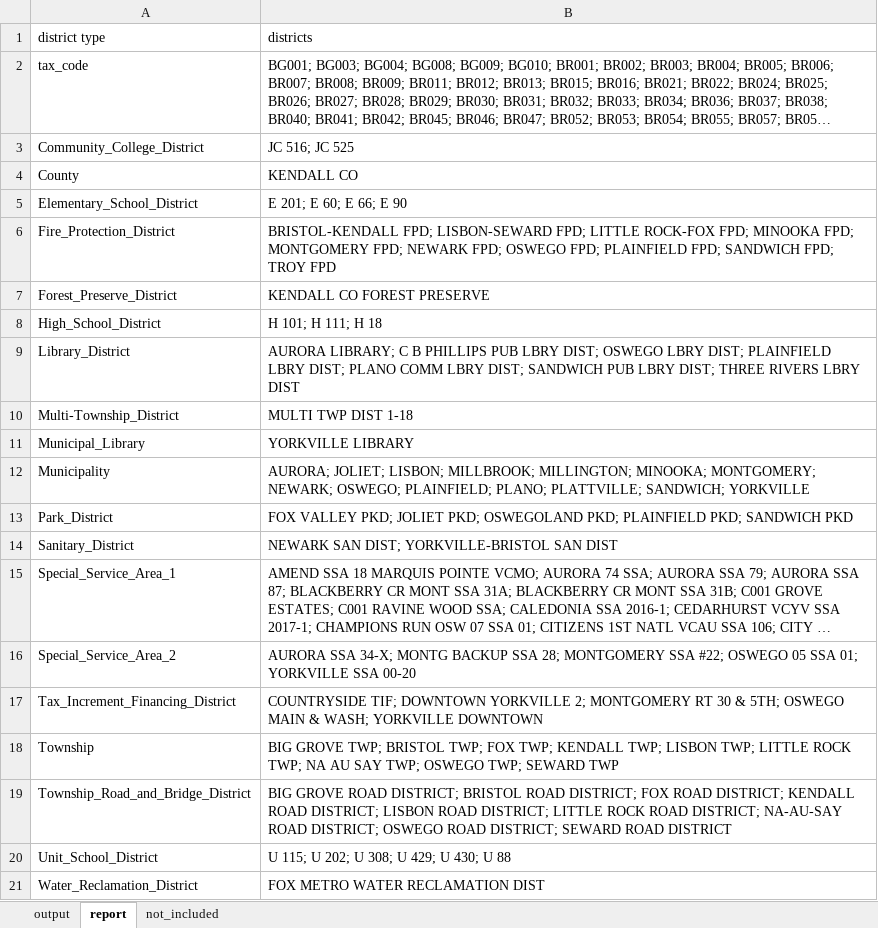
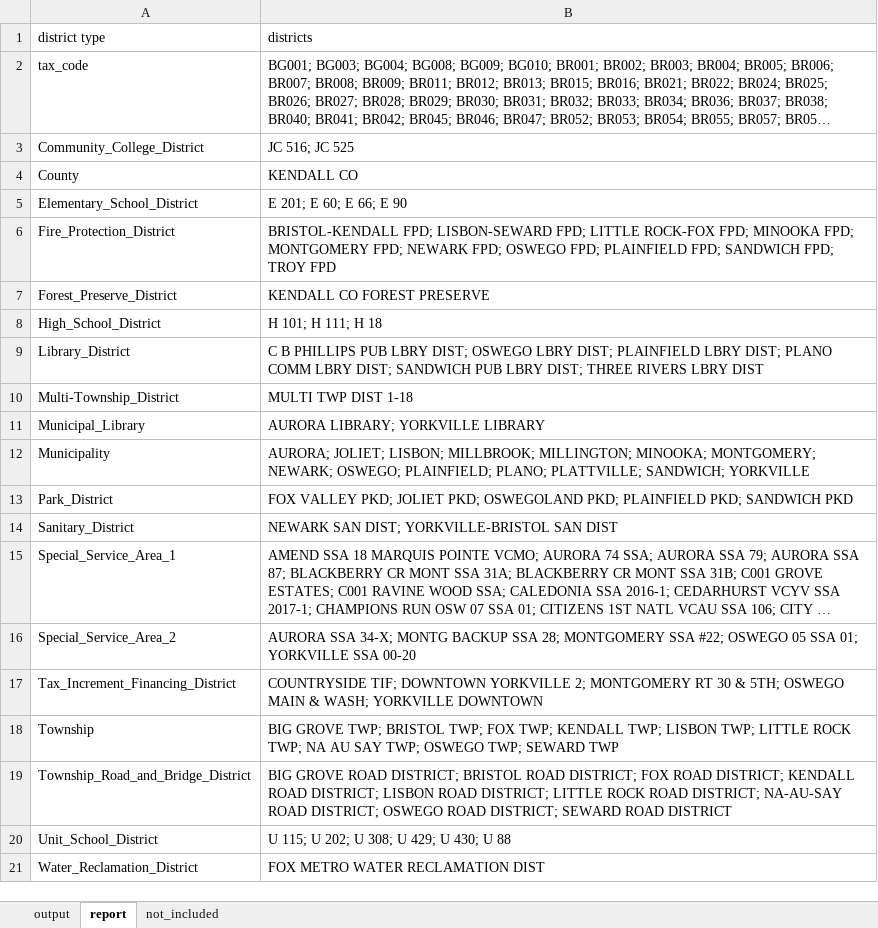
Before and after one commit to CMAP-REPOS/effective_property_tax, an Excel workbook: outputs/2_dists_by_taxcode_proc_kendall.xlsx, sheet report, drawn as a sheet; long unchanged cells end in …; values as stored, in another font and other column widths than the file's, no borders; the diff names each change by its address in the sheet, - before the commit and + after, or states it on an @@ line.

```diff
--- a/outputs/2_dists_by_taxcode_proc_kendall.xlsx (sheet report)
+++ b/outputs/2_dists_by_taxcode_proc_kendall.xlsx (sheet report)
-B9 (districts): AURORA LIBRARY; C B…
+B9 (districts): C B…
-B11 (districts): YORKVILLE LIBRARY
+B11 (districts): AURORA LIBRARY; YORKVILLE LIBRARY
```
Also changed, not shown: sheet output, outputs/2_dists_by_taxcode_proc_lake.xlsx, outputs/2_dists_by_taxcode_proc_will.xlsx, 43 other files.
